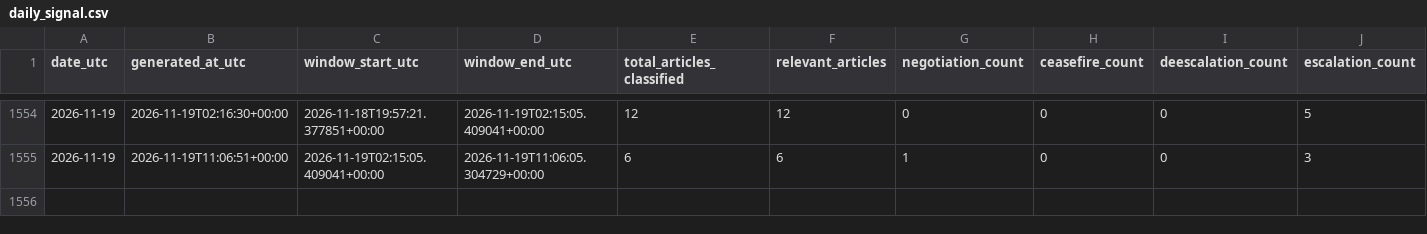
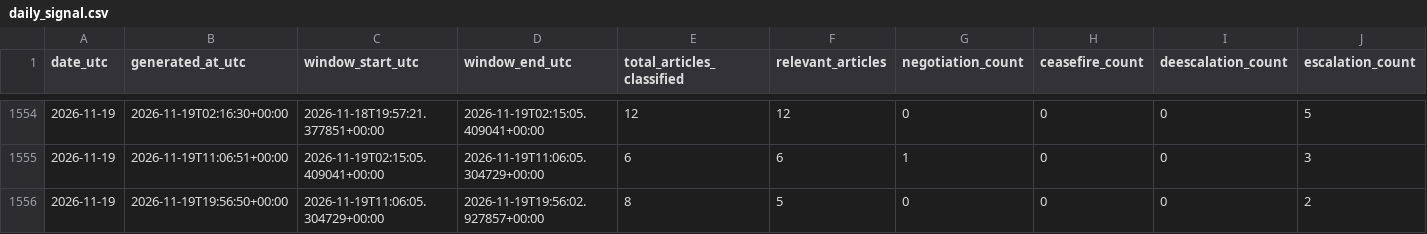
Before and after one commit to wcurew/iran-us-war-tracker, a CSV file: data/daily_signal.csv, drawn as a sheet; only a part is shown, gaps mark what is left out; rows hold the shown columns only; the diff names each change by its address in the sheet, - before the commit and + after, or states it on an @@ line.

```diff
--- a/data/daily_signal.csv
+++ b/data/daily_signal.csv
+row 1556: 2026-11-19 | 2026-11-19T19:56:50+00:00 | 2026-11-19T11:06:05.304729+00:00 | 2026-11-19T19:56:02.927857+00:00 | 8 | 5 | 0 | 0 | 0 | 2
```
Also changed, not shown: 5 other files.
